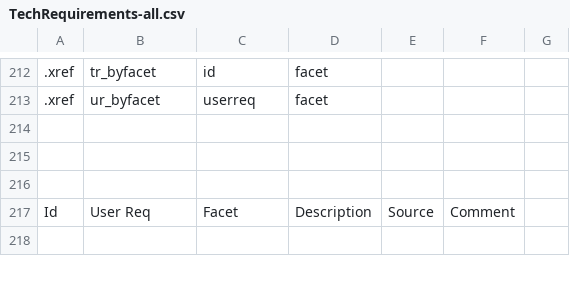
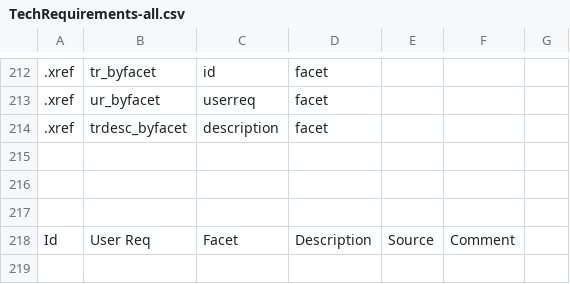
Before and after one commit to wf4ever/Requirements, a CSV file: docs/TechRequirements-all.csv, drawn as a sheet; only a part is shown, gaps mark what is left out; the diff names each change by its address in the sheet, - before the commit and + after, or states it on an @@ line.

```diff
--- a/docs/TechRequirements-all.csv
+++ b/docs/TechRequirements-all.csv
+row 214: .xref | trdesc_byfacet | description | facet
```
Also changed, not shown: docs/TechnicalFacets.csv, 5 other files.
